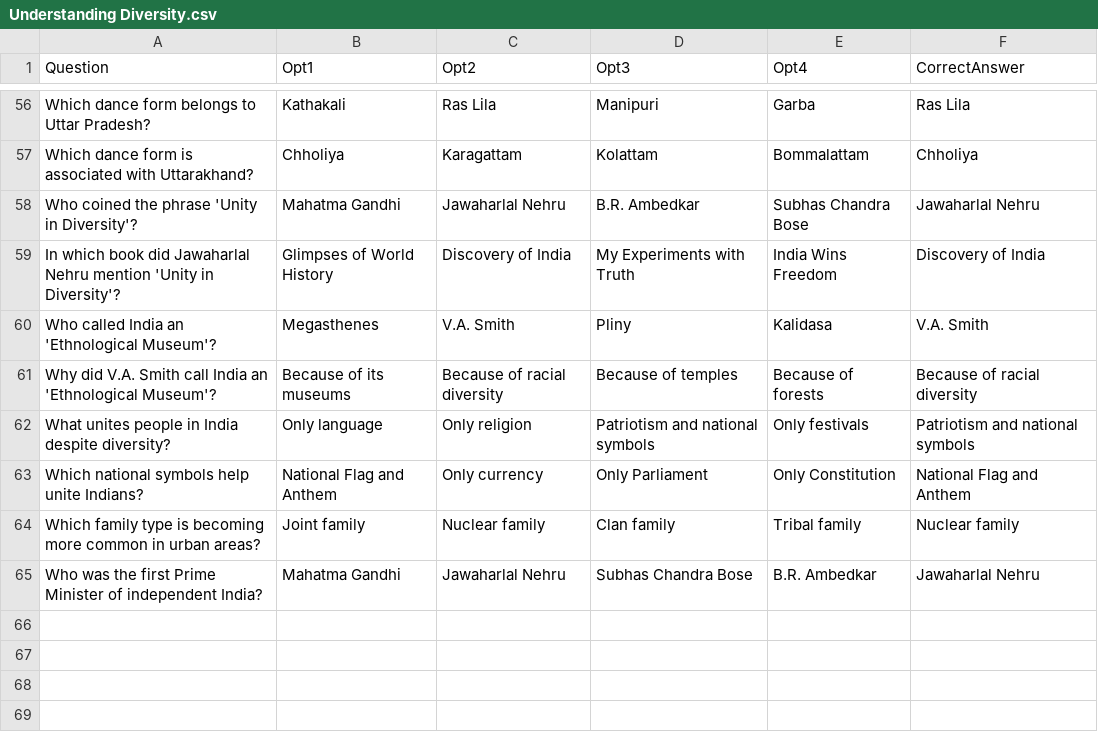
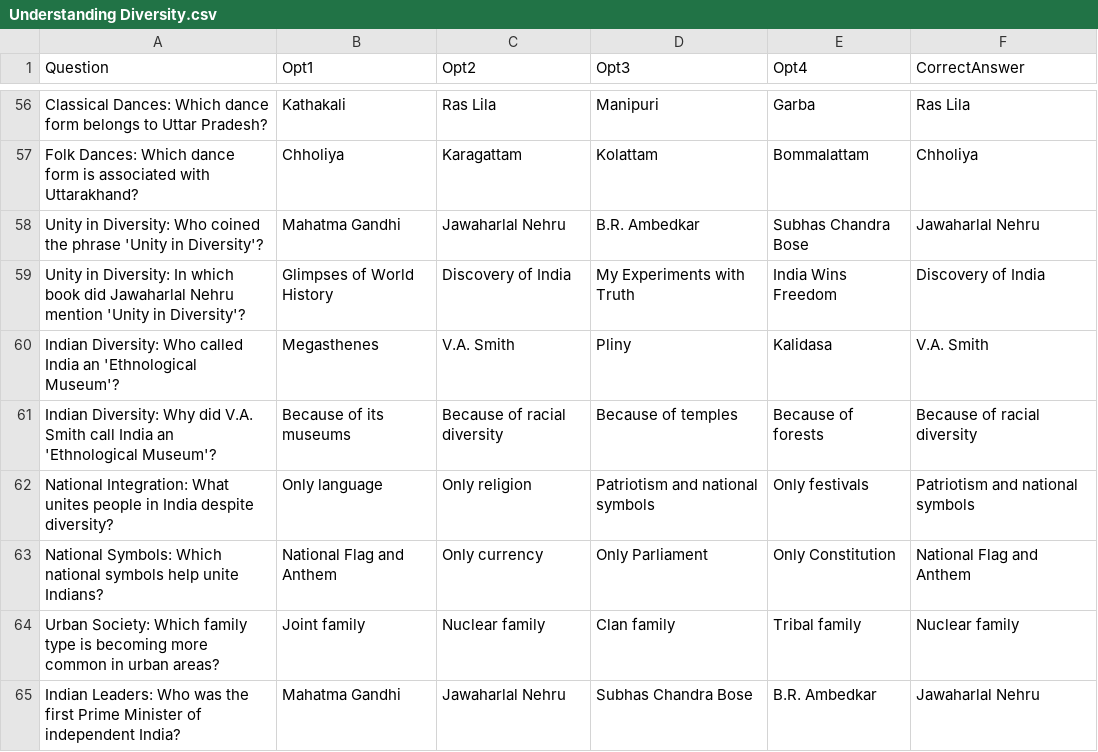
Before and after one commit to as-imgn2kion/TNPSC, a CSV file: CSV_FILES/6TH/CIVICS/Understanding Diversity.csv, drawn as a sheet; only a part is shown, gaps mark what is left out; the diff covers the shown part only; the diff names each change by its address in the sheet, - before the commit and + after, or states it on an @@ line.

Commit message:
Update Understanding Diversity.csv

```diff
--- a/CSV_FILES/6TH/CIVICS/Understanding Diversity.csv
+++ b/CSV_FILES/6TH/CIVICS/Understanding Diversity.csv
-A56 (Question): Which dance…
+A56 (Question): Classical Dances: Which dance…
-A57 (Question): Which dance…
+A57 (Question): Folk Dances: Which dance…
-A58 (Question): Who coined…
+A58 (Question): Unity in Diversity: Who coined…
-A59 (Question): In which…
+A59 (Question): Unity in Diversity: In which…
-A60 (Question): Who called…
+A60 (Question): Indian Diversity: Who called…
-A61 (Question): Why did…
+A61 (Question): Indian Diversity: Why did…
-A62 (Question): What unites…
+A62 (Question): National Integration: What unites…
-A63 (Question): Which national…
+A63 (Question): National Symbols: Which national…
-A64 (Question): Which family…
+A64 (Question): Urban Society: Which family…
-A65 (Question): Who was…
+A65 (Question): Indian Leaders: Who was…
```
Also changed, not shown: 54 edited cells elsewhere in this file.
